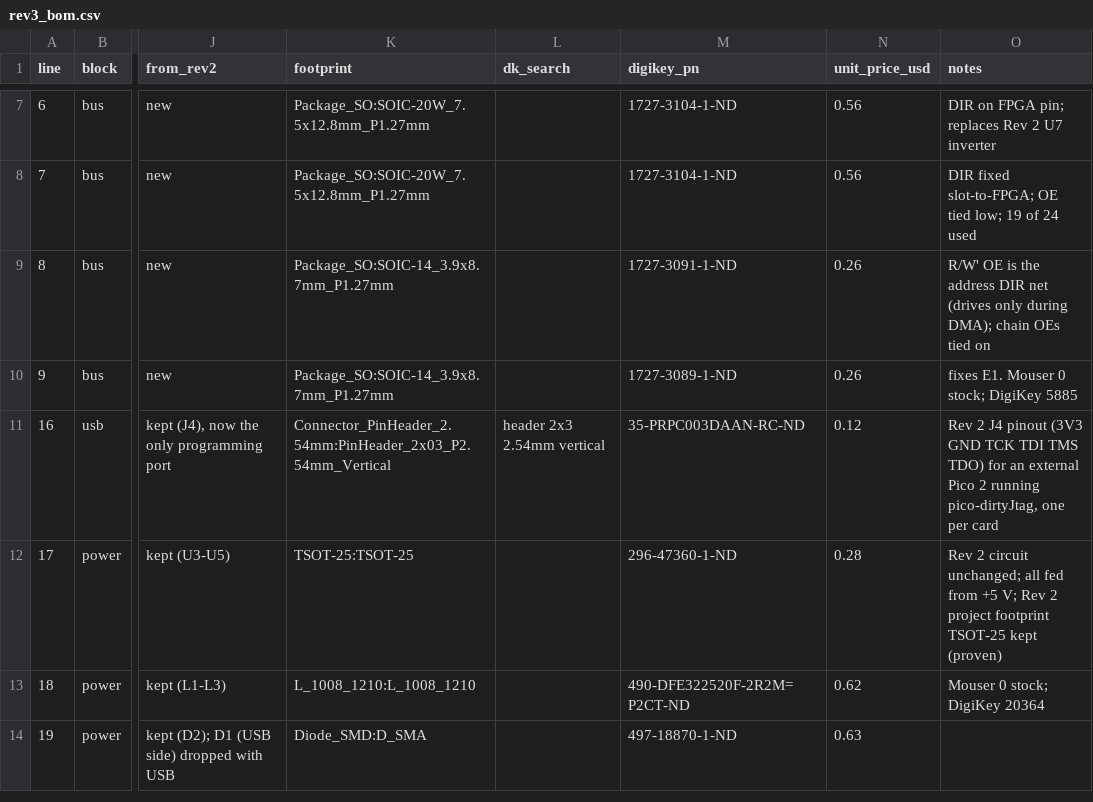
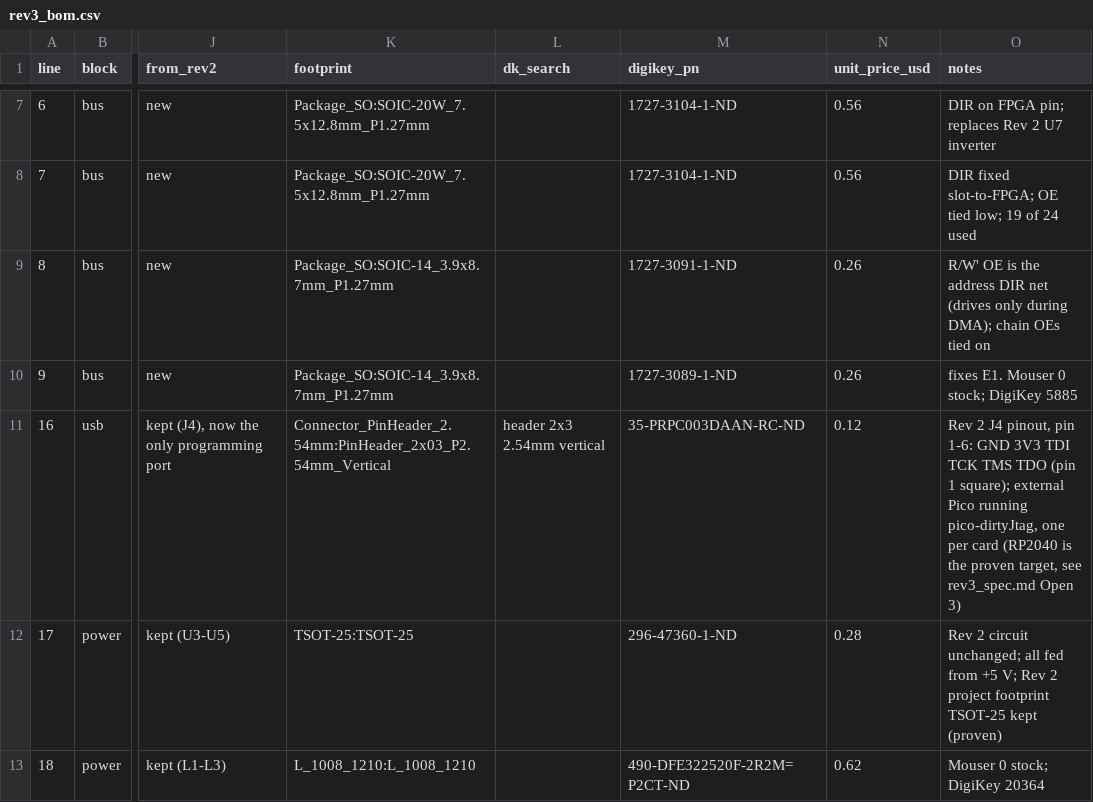
Before and after one commit to robertrico/project_byte_hamr, a CSV file: hardware/byte_hamr/rev3_bom.csv, drawn as a sheet; only a part is shown, gaps mark what is left out; the shorter side is filled out with more unchanged rows; the diff names each change by its address in the sheet, - before the commit and + after, or states it on an @@ line.

```diff
--- a/hardware/byte_hamr/rev3_bom.csv
+++ b/hardware/byte_hamr/rev3_bom.csv
-O11 (notes): …2 J4 pinout (3V3 GND TCK TDI TMS TDO) for an external Pico 2 running pico-dirtyJtag, one per card
+O11 (notes): …2 J4 pinout, pin 1-6: GND 3V3 TDI TCK TMS TDO (pin 1 square); external Pico running pico-dirtyJtag, one per card (RP2040 is the proven target, see rev3_spec.md Open 3)
```
Also changed, not shown: 2 other files.
